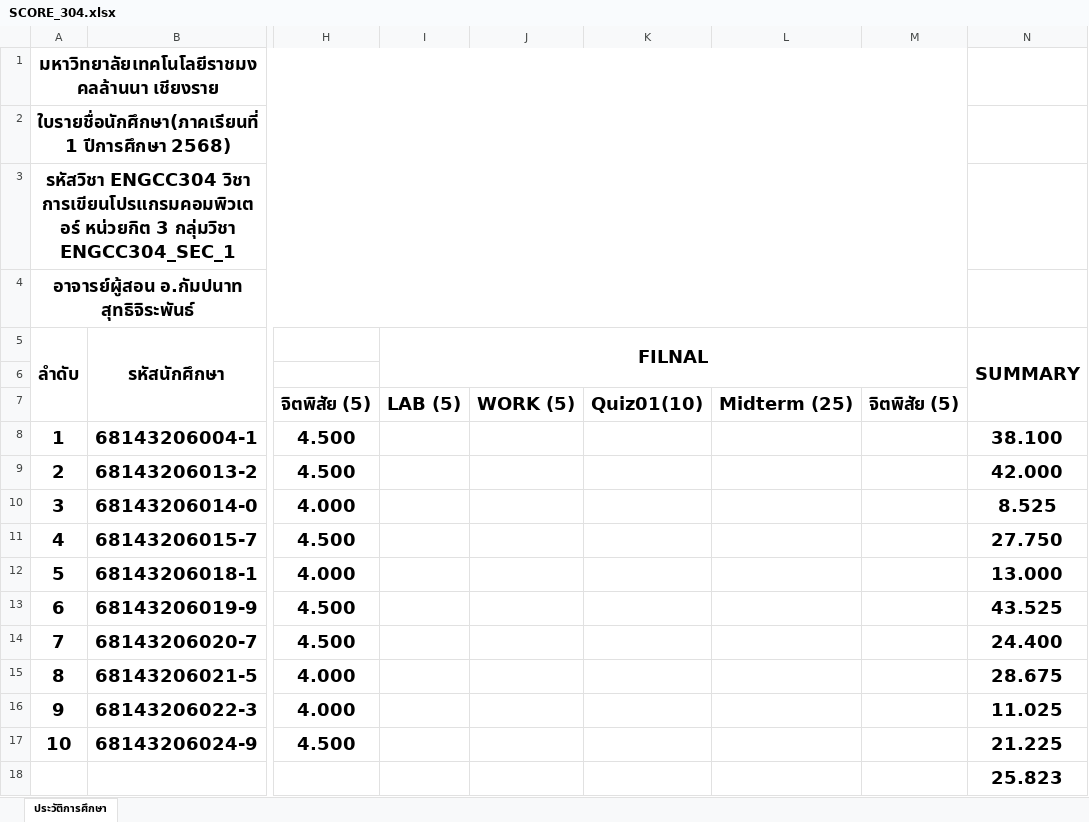
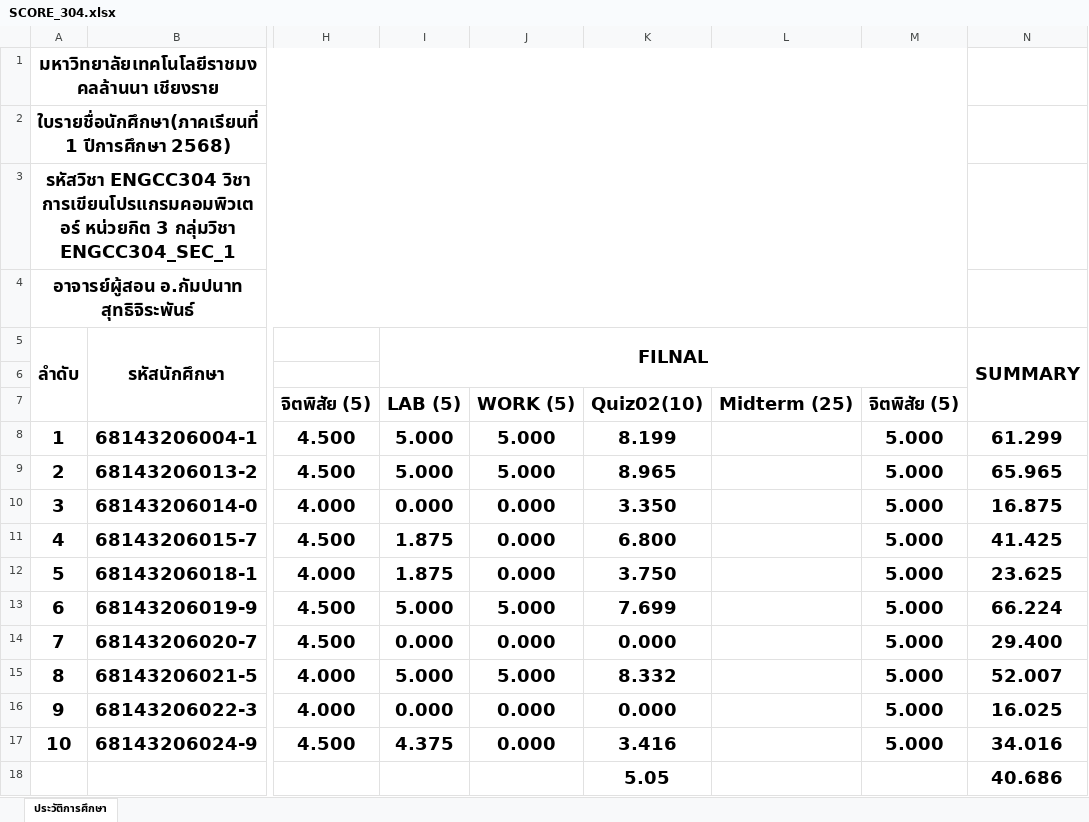
Before and after one commit to KungLobster69/WORK, an Excel workbook: RMUTL_WORK/Teaching work/2025/เทอม_01/ENGCC304_Computer Programming_การเขียนโปรแกรมคอมพิวเตอร์/SCORE_304.xlsx, sheet ประวัติการศึกษา, drawn as a sheet; only a part is shown, gaps mark what is left out; values as stored, in another font and other column widths than the file's, no borders; the diff names each change by its address in the sheet, - before the commit and + after, or states it on an @@ line.

```diff
--- a/RMUTL_WORK/Teaching work/2025/เทอม_01/ENGCC304_Computer Programming_การเขียนโปรแกรมคอมพิวเตอร์/SCORE_304.xlsx (sheet ประวัติการศึกษา)
+++ b/RMUTL_WORK/Teaching work/2025/เทอม_01/ENGCC304_Computer Programming_การเขียนโปรแกรมคอมพิวเตอร์/SCORE_304.xlsx (sheet ประวัติการศึกษา)
-K7: Quiz01(10)
+K7: Quiz02(10)
-I8:I9: (empty)
+I8:I9: 5.000
-J8:J9: (empty)
+J8:J9: 5.000
-K8: (empty)
+K8: 8.199
-M8:M17: (empty)
+M8:M17: 5.000
-N8: 38.100
+N8: 61.299
-K9: (empty)
+K9: 8.965
-N9: 42.000
+N9: 65.965
-I10: (empty)
+I10: 0.000
-J10:J12: (empty)
+J10:J12: 0.000
-K10: (empty)
+K10: 3.350
-N10: 8.525
+N10: 16.875
-I11:I12: (empty)
+I11:I12: 1.875
-K11: (empty)
+K11: 6.800
-N11: 27.750
+N11: 41.425
-K12: (empty)
+K12: 3.750
-N12: 13.000
+N12: 23.625
-I13: (empty)
+I13: 5.000
-J13: (empty)
+J13: 5.000
-K13: (empty)
+K13: 7.699
-N13: 43.525
+N13: 66.224
-I14: (empty)
+I14: 0.000
-J14: (empty)
+J14: 0.000
-K14: (empty)
+K14: 0.000
-N14: 24.400
+N14: 29.400
-I15: (empty)
+I15: 5.000
-J15: (empty)
+J15: 5.000
-K15: (empty)
+K15: 8.332
-N15: 28.675
+N15: 52.007
-I16: (empty)
+I16: 0.000
-J16:J17: (empty)
+J16:J17: 0.000
-K16: (empty)
+K16: 0.000
-N16: 11.025
+N16: 16.025
-I17: (empty)
+I17: 4.375
-K17: (empty)
+K17: 3.416
-N17: 21.225
+N17: 34.016
-K18: (empty)
+K18: 5.05
-N18: 25.823
+N18: 40.686
```
Also changed, not shown: 1 other file.
